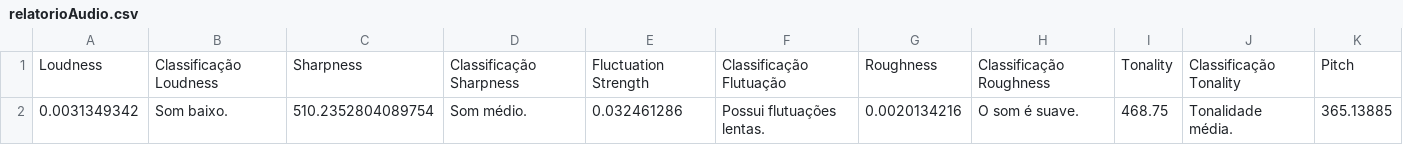
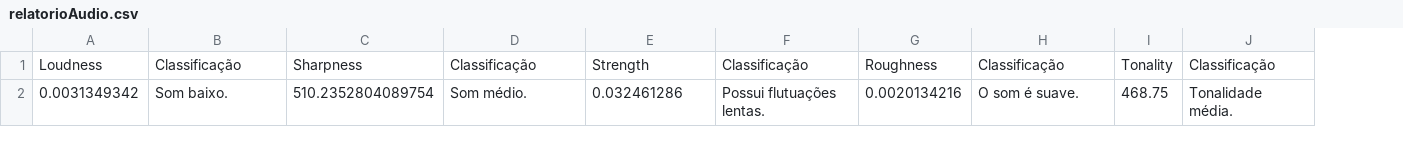
Before and after one commit to taianabsfarias/EstudoSom, a CSV file: relatorioAudio.csv, drawn as a sheet; the diff names each change by its address in the sheet, - before the commit and + after, or states it on an @@ line.

```diff
--- a/relatorioAudio.csv
+++ b/relatorioAudio.csv
-column K, rows 1-2: Pitch | 365.13885
-B1: Classificação Loudness
+B1: Classificação
-D1: Classificação Sharpness
+D1: Classificação
-E1: Fluctuation Strength
+E1: Strength
-F1: Classificação Flutuação
+F1: Classificação
-H1: Classificação Roughness
+H1: Classificação
-J1: Classificação Tonality
+J1: Classificação
```
Also changed, not shown: 2 other files.
